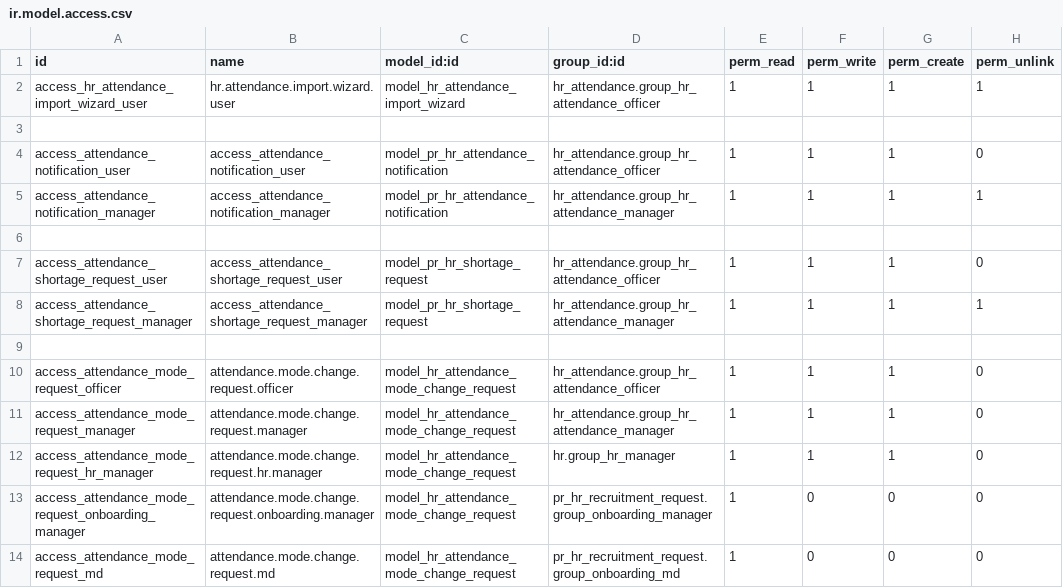
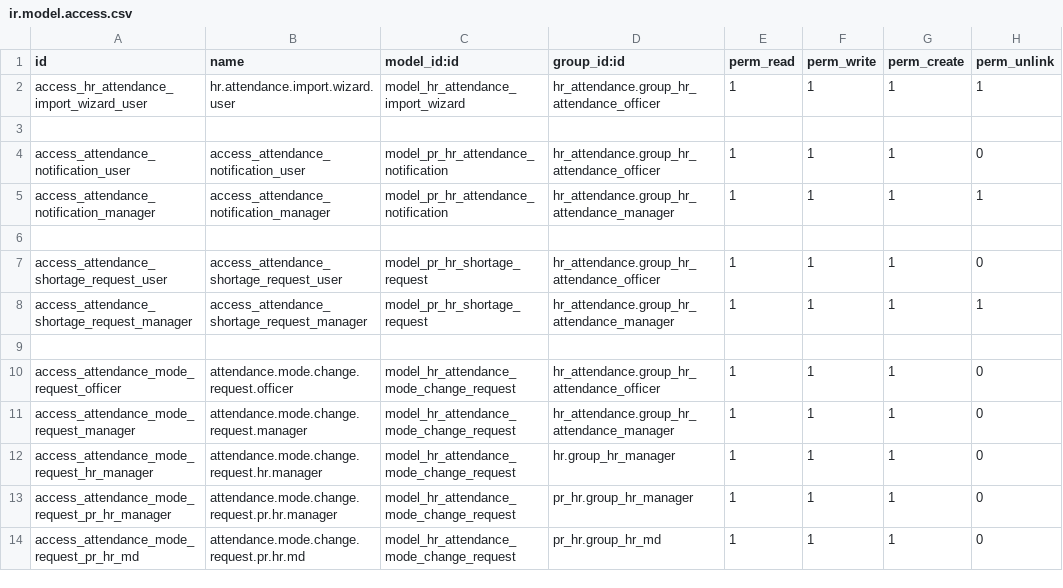
Before and after one commit to Petroraq-Engineering-Co-Ltd/Petroraq_V17_V2, a CSV file: pr_hr_attendance/security/ir.model.access.csv, drawn as a sheet.

Commit message:
[IMP] pr_hr_attendance, de_hr_workspace_attendance: align HR approval groups and skip-level workflow
Attendance Mode Change Requests previously relied on legacy onboarding groups (group_onboarding_manager and group_onboarding_md), blocked HR MD skip-level approval and rejection at the HR Manager stage, and required dual-role HR Manager + HR MD users to manually approve their own submissions in a second step.

After this commit:
- HR Manager (pr_hr.group_hr_manager with hr.group_hr_manager fallback) and HR MD (pr_hr.group_hr_md) groups are used consistently across the model, views, security rules, ACLs, employee form buttons, and the HR Approval Dashboard, matching pr_employee_service_requests.
- HR MD can directly approve or reject requests at the HR Manager stage via skip-level approval, immediately applying the employee attendance mode change and recording an audit note.
- Submit routing follows strict sequential role traversal: submitters lacking HR Manager rights always route to HR Manager approval, HR Manager submitters auto-advance to MD approval with HR Manager audit fields recorded, and users holding both HR Manager and HR MD rights auto-approve immediately on submission.
- Header approval and rejection buttons are deduplicated for dual-role users using uid-context computed visibility fields.

```diff
--- a/pr_hr_attendance/security/ir.model.access.csv
+++ b/pr_hr_attendance/security/ir.model.access.csv
@@ -12,3 +12,3 @@ access_attendance_mode_request_manager,attendance.mode.change.request.manager,mo
 access_attendance_mode_request_hr_manager,attendance.mode.change.request.hr.manager,model_hr_attendance_mode_change_request,hr.group_hr_manager,1,1,1,0
-access_attendance_mode_request_onboarding_manager,attendance.mode.change.request.onboarding.manager,model_hr_attendance_mode_change_request,pr_hr_recruitment_request.group_onboarding_manager,1,0,0,0
-access_attendance_mode_request_md,attendance.mode.change.request.md,model_hr_attendance_mode_change_request,pr_hr_recruitment_request.group_onboarding_md,1,0,0,0
+access_attendance_mode_request_pr_hr_manager,attendance.mode.change.request.pr.hr.manager,model_hr_attendance_mode_change_request,pr_hr.group_hr_manager,1,1,1,0
+access_attendance_mode_request_pr_hr_md,attendance.mode.change.request.pr.hr.md,model_hr_attendance_mode_change_request,pr_hr.group_hr_md,1,1,1,0
```
Also changed, not shown: 8 other files.
